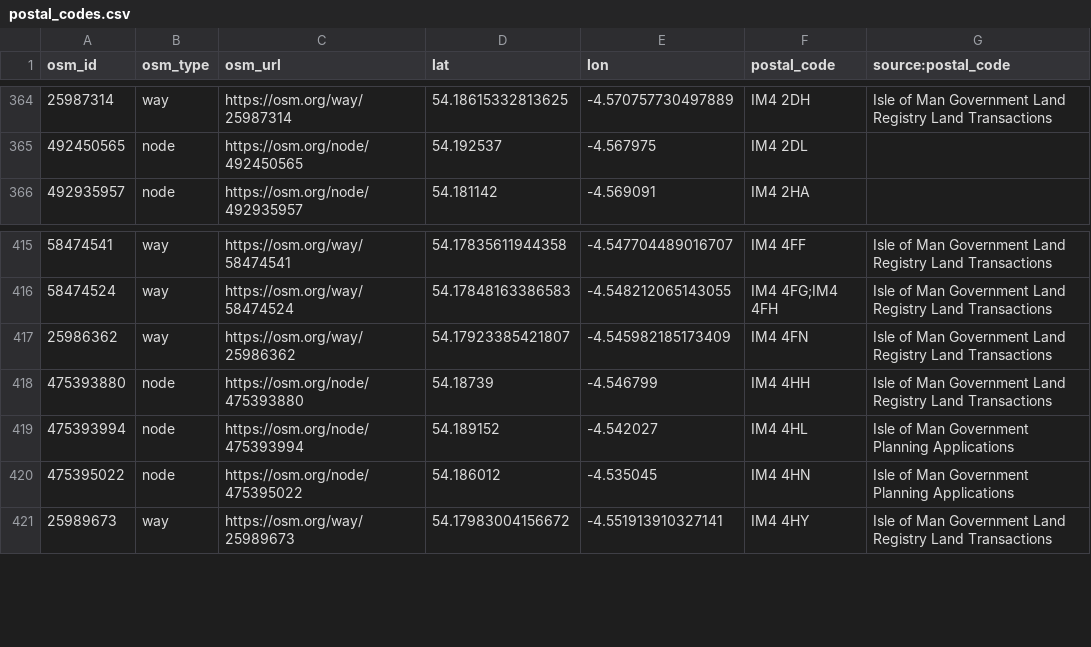
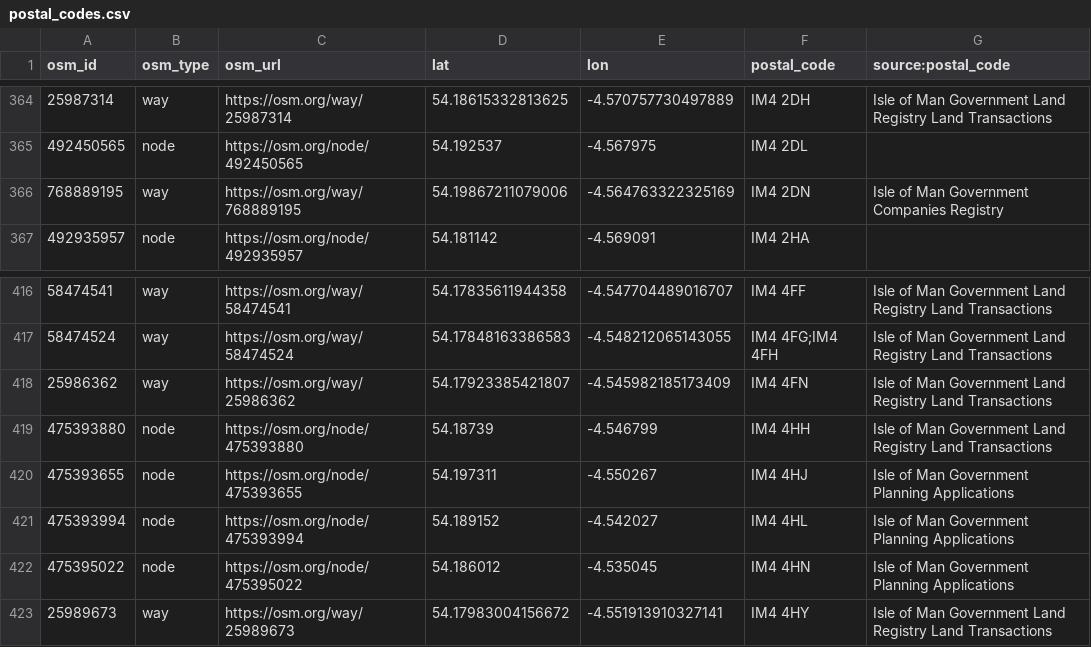
Before and after one commit to dankarran/isleofman-opendata, a CSV file: data/openstreetmap/outputs/postal_codes/postal_codes.csv, drawn as a sheet; only a part is shown, gaps mark what is left out; the diff names each change by its address in the sheet, - before the commit and + after, or states it on an @@ line.

```diff
--- a/data/openstreetmap/outputs/postal_codes/postal_codes.csv
+++ b/data/openstreetmap/outputs/postal_codes/postal_codes.csv
+row 366: 768889195 | way | https://osm.org/way/768889195 | 54.19867211079006 | -4.564763322325169 | IM4 2DN | Isle of Man Government Companies Registry
+row 420: 475393655 | node | https://osm.org/node/475393655 | 54.197311 | -4.550267 | IM4 4HJ | Isle of Man Government Planning Applications
```
Also changed, not shown: data/openstreetmap/outputs/manx-names/manx-names.csv, data/openstreetmap/outputs/named-places/named-places.csv, 9 other files.
